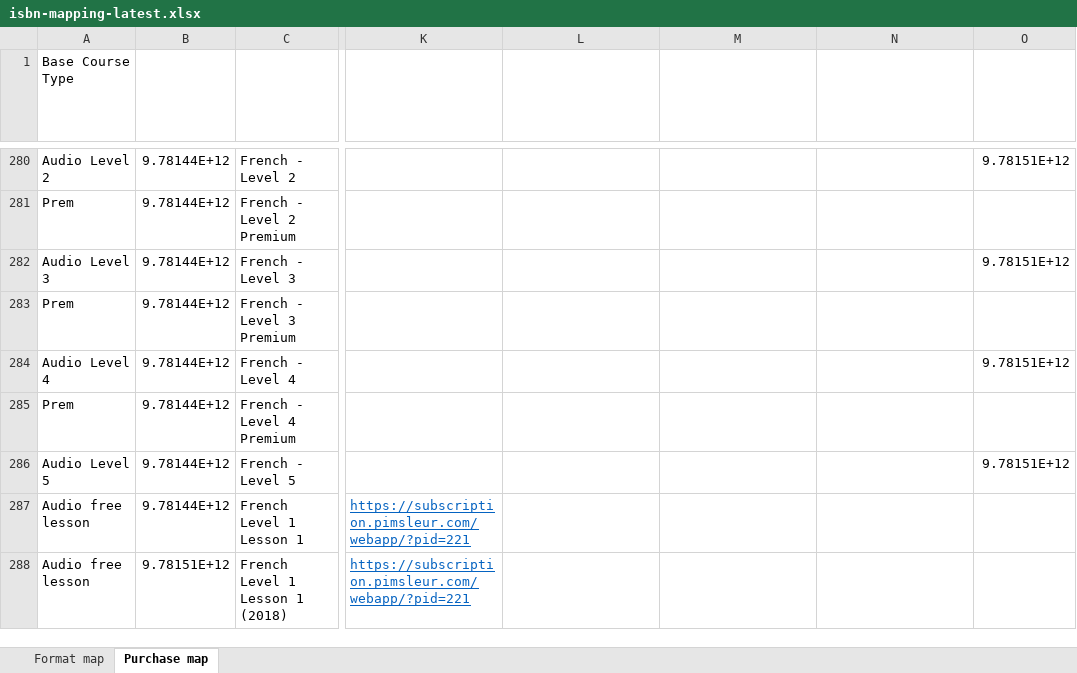
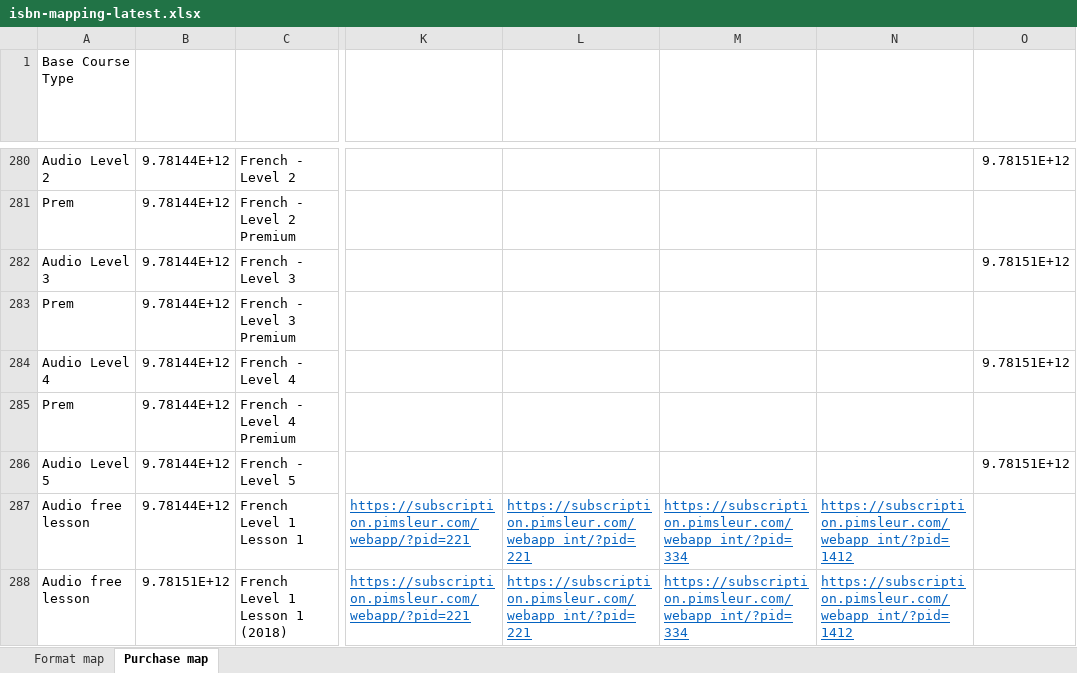
Before and after one commit to snsdigitaldevs/convert-isbn-mapping, an Excel workbook: isbn-mapping-latest.xlsx, sheet Purchase map, drawn as a sheet; only a part is shown, gaps mark what is left out; values as stored, in another font and other column widths than the file's, no borders; the diff covers the shown part only; the diff names each change by its address in the sheet, - before the commit and + after, or states it on an @@ line.

Commit message:
web subscription

```diff
--- a/isbn-mapping-latest.xlsx (sheet Purchase map)
+++ b/isbn-mapping-latest.xlsx (sheet Purchase map)
-L287:L288: (empty)
+L287:L288: https://subscription.pimsleur.com/webapp_int/?pid=221
-M287:M288 (Upsell2 web app add-to-cart UK): (empty)
+M287:M288 (Upsell2 web app add-to-cart UK): https://subscription.pimsleur.com/webapp_int/?pid=334
-N287:N288: (empty)
+N287:N288: https://subscription.pimsleur.com/webapp_int/?pid=1412
```
Also changed, not shown: 1 added row, 1 removed row, 117 edited cells and cell formats elsewhere in this sheet, hidden cells.
